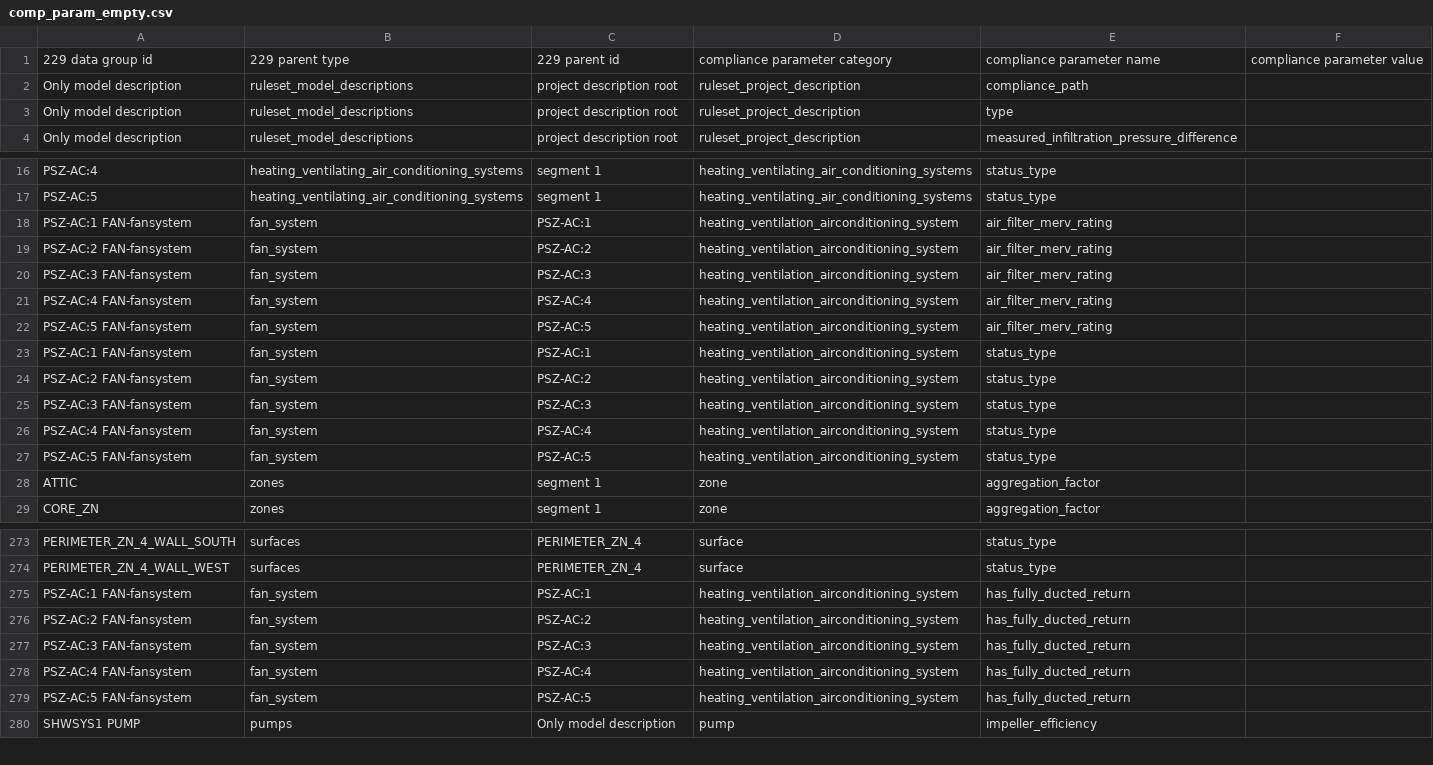
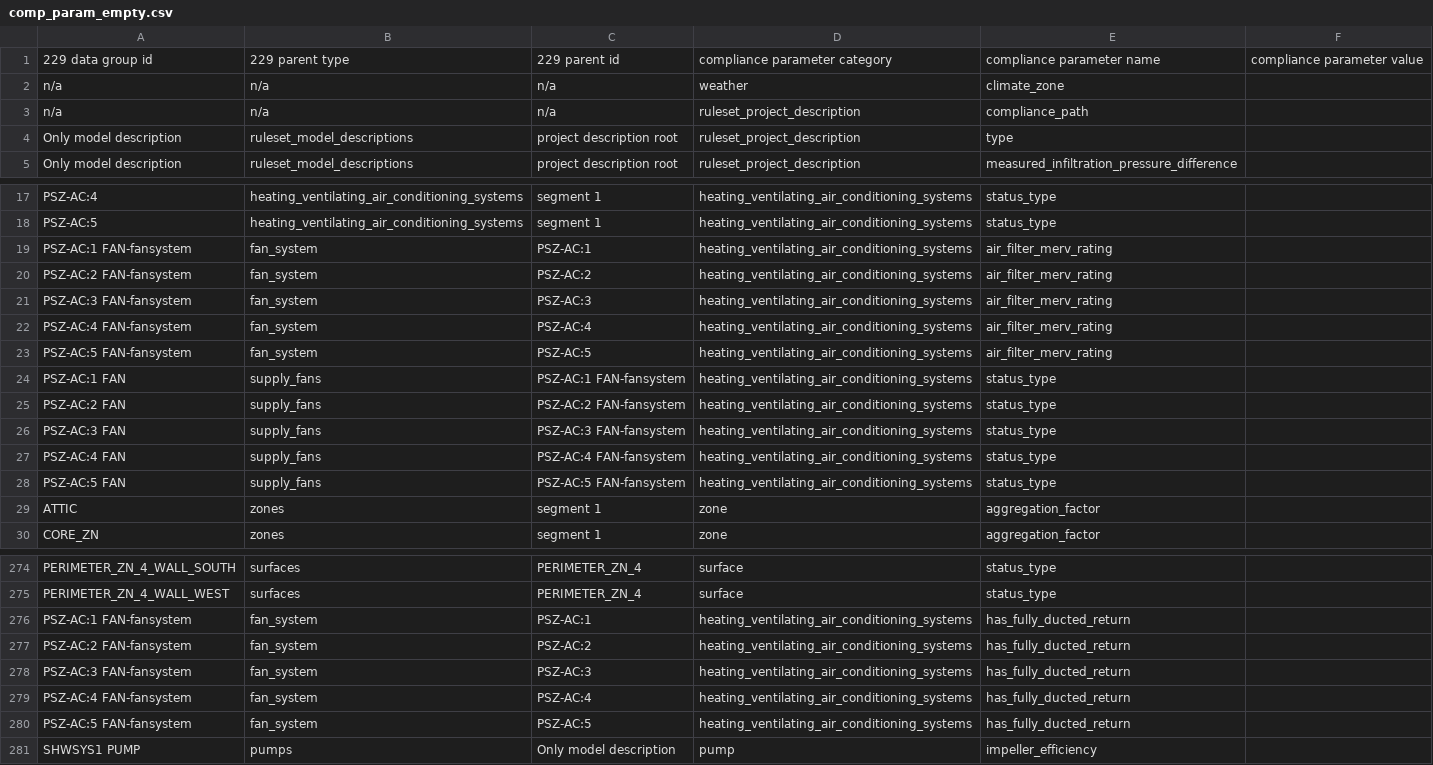
Before and after one commit to Karpman-Consulting/OS-229RPDGenerator, a CSV file: comp_param_empty.csv, drawn as a sheet; only a part is shown, gaps mark what is left out.

```diff
--- a/comp_param_empty.csv
+++ b/comp_param_empty.csv
@@ -1,3 +1,4 @@
 229 data group id,229 parent type,229 parent id,compliance parameter category,compliance parameter name,compliance parameter value
-Only model description,ruleset_model_descriptions,project description root,ruleset_project_description,compliance_path,""
+n/a,n/a,n/a,weather,climate_zone,""
+n/a,n/a,n/a,ruleset_project_description,compliance_path,""
 Only model description,ruleset_model_descriptions,project description root,ruleset_project_description,type,""
@@ -17,12 +18,12 @@ PSZ-AC:4,heating_ventilating_air_conditioning_systems,segment 1,heating_ventilat
 PSZ-AC:5,heating_ventilating_air_conditioning_systems,segment 1,heating_ventilating_air_conditioning_systems,status_type,""
-PSZ-AC:1 FAN-fansystem,fan_system,PSZ-AC:1,heating_ventilation_airconditioning_system,air_filter_merv_rating,""
-PSZ-AC:2 FAN-fansystem,fan_system,PSZ-AC:2,heating_ventilation_airconditioning_system,air_filter_merv_rating,""
-PSZ-AC:3 FAN-fansystem,fan_system,PSZ-AC:3,heating_ventilation_airconditioning_system,air_filter_merv_rating,""
-PSZ-AC:4 FAN-fansystem,fan_system,PSZ-AC:4,heating_ventilation_airconditioning_system,air_filter_merv_rating,""
-PSZ-AC:5 FAN-fansystem,fan_system,PSZ-AC:5,heating_ventilation_airconditioning_system,air_filter_merv_rating,""
-PSZ-AC:1 FAN-fansystem,fan_system,PSZ-AC:1,heating_ventilation_airconditioning_system,status_type,""
-PSZ-AC:2 FAN-fansystem,fan_system,PSZ-AC:2,heating_ventilation_airconditioning_system,status_type,""
-PSZ-AC:3 FAN-fansystem,fan_system,PSZ-AC:3,heating_ventilation_airconditioning_system,status_type,""
-PSZ-AC:4 FAN-fansystem,fan_system,PSZ-AC:4,heating_ventilation_airconditioning_system,status_type,""
-PSZ-AC:5 FAN-fansystem,fan_system,PSZ-AC:5,heating_ventilation_airconditioning_system,status_type,""
+PSZ-AC:1 FAN-fansystem,fan_system,PSZ-AC:1,heating_ventilating_air_conditioning_systems,air_filter_merv_rating,""
+PSZ-AC:2 FAN-fansystem,fan_system,PSZ-AC:2,heating_ventilating_air_conditioning_systems,air_filter_merv_rating,""
+PSZ-AC:3 FAN-fansystem,fan_system,PSZ-AC:3,heating_ventilating_air_conditioning_systems,air_filter_merv_rating,""
+PSZ-AC:4 FAN-fansystem,fan_system,PSZ-AC:4,heating_ventilating_air_conditioning_systems,air_filter_merv_rating,""
+PSZ-AC:5 FAN-fansystem,fan_system,PSZ-AC:5,heating_ventilating_air_conditioning_systems,air_filter_merv_rating,""
+PSZ-AC:1 FAN,supply_fans,PSZ-AC:1 FAN-fansystem,heating_ventilating_air_conditioning_systems,status_type,""
+PSZ-AC:2 FAN,supply_fans,PSZ-AC:2 FAN-fansystem,heating_ventilating_air_conditioning_systems,status_type,""
+PSZ-AC:3 FAN,supply_fans,PSZ-AC:3 FAN-fansystem,heating_ventilating_air_conditioning_systems,status_type,""
+PSZ-AC:4 FAN,supply_fans,PSZ-AC:4 FAN-fansystem,heating_ventilating_air_conditioning_systems,status_type,""
+PSZ-AC:5 FAN,supply_fans,PSZ-AC:5 FAN-fansystem,heating_ventilating_air_conditioning_systems,status_type,""
 ATTIC,zones,segment 1,zone,aggregation_factor,""
@@ -274,7 +275,7 @@ PERIMETER_ZN_4_WALL_SOUTH,surfaces,PERIMETER_ZN_4,surface,status_type,""
 PERIMETER_ZN_4_WALL_WEST,surfaces,PERIMETER_ZN_4,surface,status_type,""
-PSZ-AC:1 FAN-fansystem,fan_system,PSZ-AC:1,heating_ventilation_airconditioning_system,has_fully_ducted_return,""
-PSZ-AC:2 FAN-fansystem,fan_system,PSZ-AC:2,heating_ventilation_airconditioning_system,has_fully_ducted_return,""
-PSZ-AC:3 FAN-fansystem,fan_system,PSZ-AC:3,heating_ventilation_airconditioning_system,has_fully_ducted_return,""
-PSZ-AC:4 FAN-fansystem,fan_system,PSZ-AC:4,heating_ventilation_airconditioning_system,has_fully_ducted_return,""
-PSZ-AC:5 FAN-fansystem,fan_system,PSZ-AC:5,heating_ventilation_airconditioning_system,has_fully_ducted_return,""
+PSZ-AC:1 FAN-fansystem,fan_system,PSZ-AC:1,heating_ventilating_air_conditioning_systems,has_fully_ducted_return,""
+PSZ-AC:2 FAN-fansystem,fan_system,PSZ-AC:2,heating_ventilating_air_conditioning_systems,has_fully_ducted_return,""
+PSZ-AC:3 FAN-fansystem,fan_system,PSZ-AC:3,heating_ventilating_air_conditioning_systems,has_fully_ducted_return,""
+PSZ-AC:4 FAN-fansystem,fan_system,PSZ-AC:4,heating_ventilating_air_conditioning_systems,has_fully_ducted_return,""
+PSZ-AC:5 FAN-fansystem,fan_system,PSZ-AC:5,heating_ventilating_air_conditioning_systems,has_fully_ducted_return,""
 SHWSYS1 PUMP,pumps,Only model description,pump,impeller_efficiency,""
```
Also changed, not shown: 12 other files.
